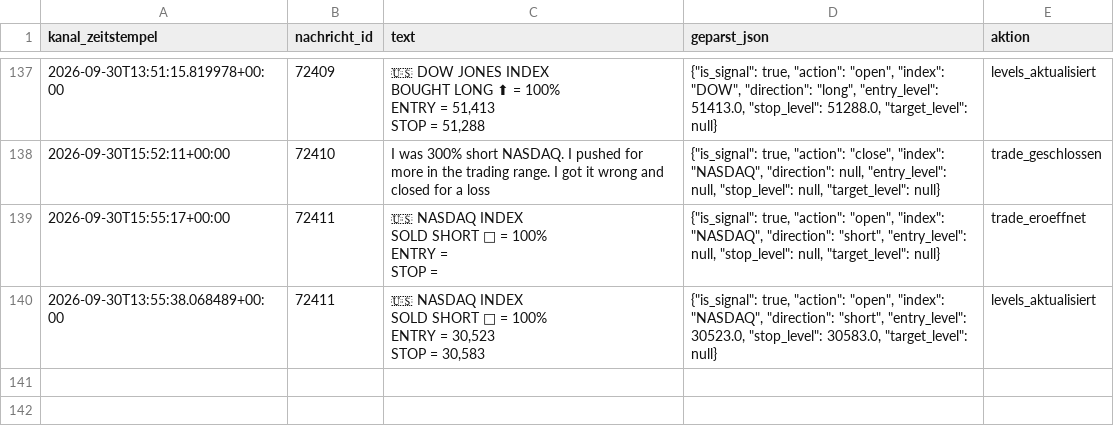
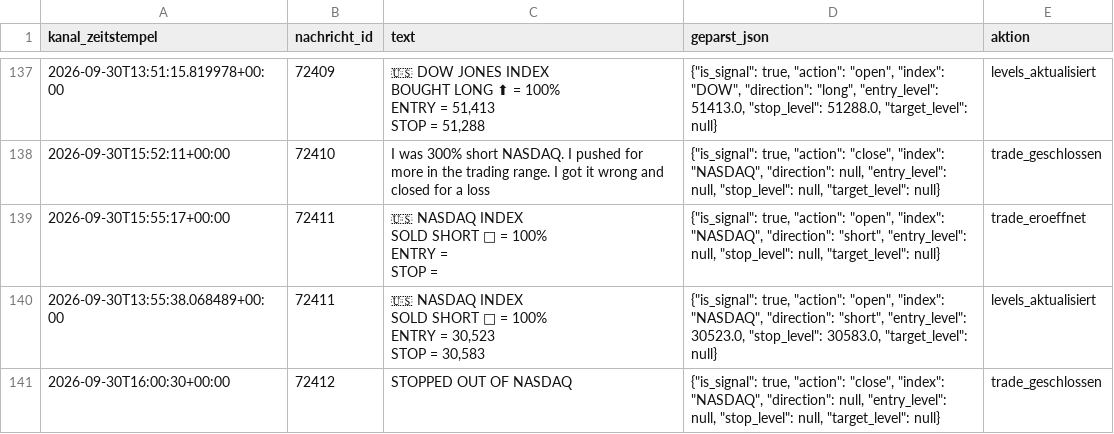
Before and after one commit to JonathanSube/trading-bot, a CSV file: signal_channel_log.csv, drawn as a sheet; only a part is shown, gaps mark what is left out; the diff names each change by its address in the sheet, - before the commit and + after, or states it on an @@ line.

Commit message:
Signal-Bot-Lauf 2026-09-30T14:01:26Z

```diff
--- a/signal_channel_log.csv
+++ b/signal_channel_log.csv
+row 141: 2026-09-30T16:00:30+00:00 | 72412 | STOPPED OUT OF NASDAQ | {"is_signal": true, "action": "close", "index": "NASDAQ", "direction": null, "entry_level": null, "stop_level": null, "target_level": null} | trade_geschlossen
```
Also changed, not shown: signal_trades.csv, 1 other file.
